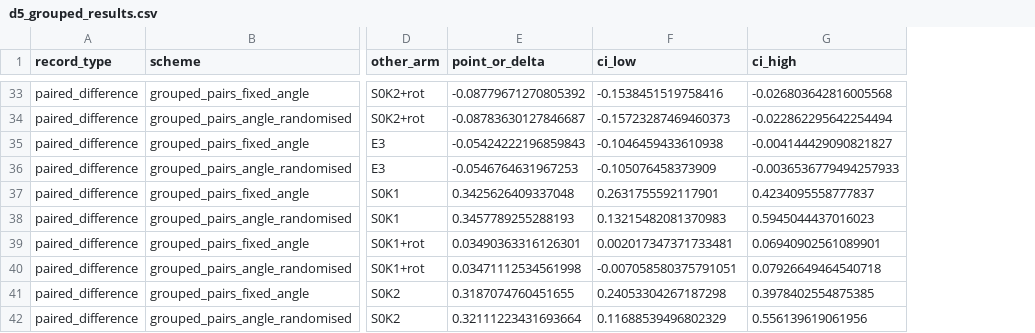
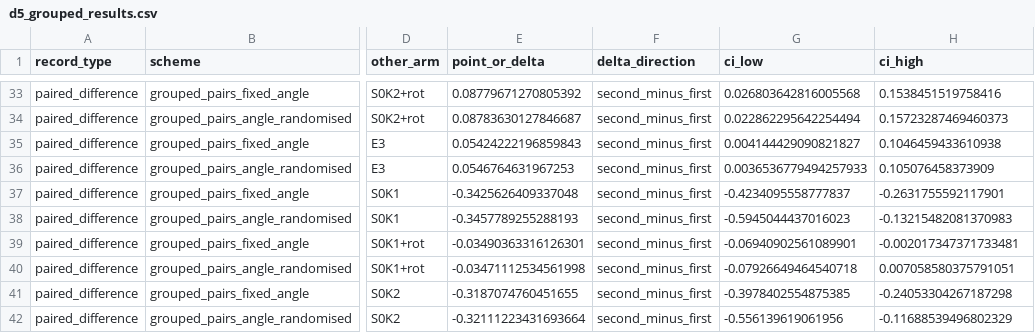
Before and after one commit to ANTACIDisnotFORMICACID/EarthGlyph, a CSV file: experiments/shape_perception_benchmark/results/d5_grouped_results.csv, drawn as a sheet; only a part is shown, gaps mark what is left out; addresses are those after the commit; the diff covers the shown part only; the diff names each change by its address in the sheet, - before the commit and + after, or states it on an @@ line.

Commit message:
fix: make the paired-difference direction and the d6 arm set enforced, not described (P0-4.6)
Three provenance defects were documented last round and left in the code; they are fixed
here and each fix is checked against the artefacts instead of restated in prose.

- The d5b writer negated a bootstrap delta that was already agreement(B) - agreement(A)
  (replicates are negative-for-good correlations, the pair is first - second, agreement
  negates again), so key "A|B" meant opposite things in d5_grouped and d6. Both readings
  are now published through metrics.paired_difference() under direction-named fields with
  mirrored intervals; d5_grouped moves to schema /2 recording the superseded file's SHA256,
  and the re-analysis is field-for-field identical apart from those fields (42 key x scheme
  blocks, 0 mismatches). The d6 writer deliberately keeps storing the raw delta: wrapping it
  would make the code emit a shape the committed table does not have, so its 18 top-level
  keys and its d6/1 schema are pinned by a test instead.
- "21/21" is recomputed inside a test from d5_rotation_metrics.json (3 targets x 7 non-zero
  angles, the 0 degree control living in unrotated_control_overlap) together with the seven
  cited rank-1 counts.
- `--stage d6` with the default --methods silently rewrote the frozen 16-arm artefacts as a
  4-arm table. It now exits before loading anything, naming the four files, the full
  --methods command and --allow-d6-arm-subset.

Two further defects found while writing this up: the supersession record was not idempotent
(a second d5b run re-pointed it at its own /2 output, dropping the only link to /1), and the
committed rollup predated d6 and still carried the "91-descriptor ShapeComp" string. Both are
fixed; the rollup is now schema /2, carries the direction fields and regenerates byte-identically.

No scientific verdict changes: D55/D56/D65/D67/D71 and the no-go recommendation read exactly as
before. Verified: pytest 893 passed, ruff clean, mypy clean over 40 source files, 43 markdown
tables column-consistent. d5_rotation_*, d6_*, f1_*, the official weights and archives and the
production default retriever are untouched.

```diff
--- a/experiments/shape_perception_benchmark/results/d5_grouped_results.csv
+++ b/experiments/shape_perception_benchmark/results/d5_grouped_results.csv
+column F (delta_direction), rows 33-42: all second_minus_first
-E33 (point_or_delta): -0.08779671270805392
+E33 (point_or_delta): 0.08779671270805392
-G33 (ci_low): -0.1538451519758416
+G33 (ci_low): 0.026803642816005568
-H33 (ci_high): -0.026803642816005568
+H33 (ci_high): 0.1538451519758416
-E34 (point_or_delta): -0.08783630127846687
+E34 (point_or_delta): 0.08783630127846687
-G34 (ci_low): -0.15723287469460373
+G34 (ci_low): 0.022862295642254494
-H34 (ci_high): -0.022862295642254494
+H34 (ci_high): 0.15723287469460373
-E35 (point_or_delta): -0.05424222196859843
+E35 (point_or_delta): 0.05424222196859843
-G35 (ci_low): -0.1046459433610938
+G35 (ci_low): 0.004144429090821827
-H35 (ci_high): -0.004144429090821827
+H35 (ci_high): 0.1046459433610938
-E36 (point_or_delta): -0.0546764631967253
+E36 (point_or_delta): 0.0546764631967253
-G36 (ci_low): -0.105076458373909
+G36 (ci_low): 0.0036536779494257933
-H36 (ci_high): -0.0036536779494257933
+H36 (ci_high): 0.105076458373909
-E37 (point_or_delta): 0.3425626409337048
+E37 (point_or_delta): -0.3425626409337048
-G37 (ci_low): 0.2631755592117901
+G37 (ci_low): -0.4234095558777837
-H37 (ci_high): 0.4234095558777837
+H37 (ci_high): -0.2631755592117901
-E38 (point_or_delta): 0.3457789255288193
+E38 (point_or_delta): -0.3457789255288193
-G38 (ci_low): 0.13215482081370983
+G38 (ci_low): -0.5945044437016023
-H38 (ci_high): 0.5945044437016023
+H38 (ci_high): -0.13215482081370983
-E39 (point_or_delta): 0.03490363316126301
+E39 (point_or_delta): -0.03490363316126301
-G39 (ci_low): 0.002017347371733481
+G39 (ci_low): -0.06940902561089901
-H39 (ci_high): 0.06940902561089901
+H39 (ci_high): -0.002017347371733481
-E40 (point_or_delta): 0.03471112534561998
+E40 (point_or_delta): -0.03471112534561998
-G40 (ci_low): -0.007058580375791051
+G40 (ci_low): -0.07926649464540718
-H40 (ci_high): 0.07926649464540718
+H40 (ci_high): 0.007058580375791051
-E41 (point_or_delta): 0.3187074760451655
+E41 (point_or_delta): -0.3187074760451655
-G41 (ci_low): 0.24053304267187298
+G41 (ci_low): -0.3978402554875385
-H41 (ci_high): 0.3978402554875385
+H41 (ci_high): -0.24053304267187298
-E42 (point_or_delta): 0.32111223431693664
+E42 (point_or_delta): -0.32111223431693664
-G42 (ci_low): 0.11688539496802329
+G42 (ci_low): -0.556139619061956
-H42 (ci_high): 0.556139619061956
+H42 (ci_high): -0.11688539496802329
```
Also changed, not shown: 96 edited cells elsewhere in this file, 14 other files.
